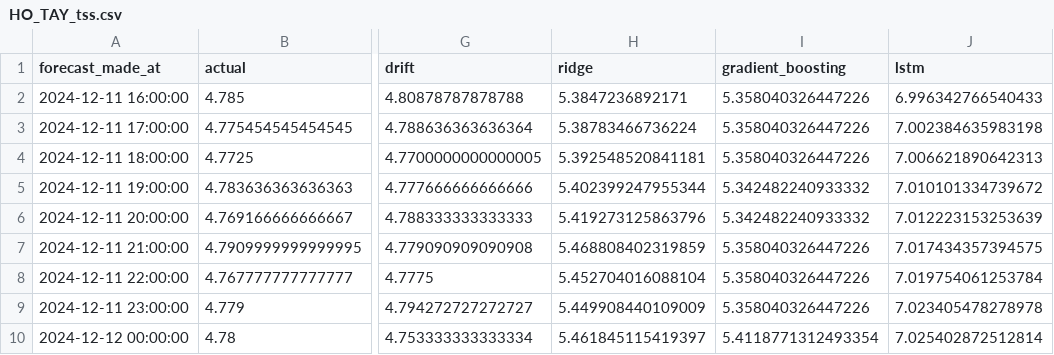
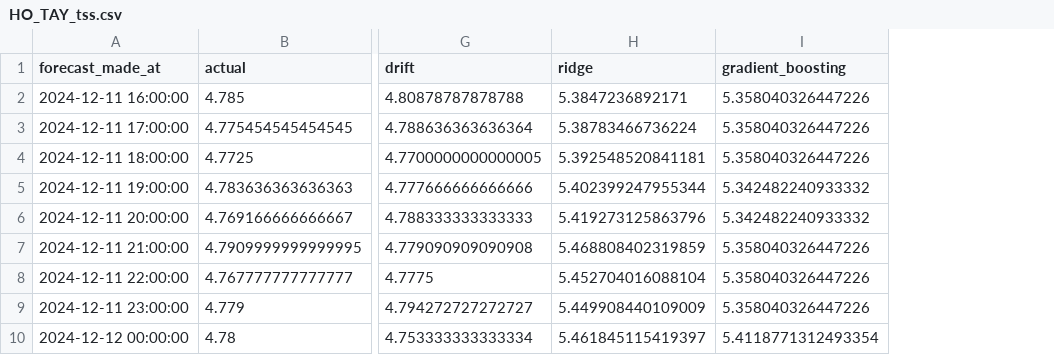
Before and after one commit to Latherine/water-quality-forecasting, a CSV file: predictions/HO_TAY_tss.csv, drawn as a sheet; only a part is shown, gaps mark what is left out; the diff names each change by its address in the sheet, - before the commit and + after, or states it on an @@ line.

```diff
--- a/predictions/HO_TAY_tss.csv
+++ b/predictions/HO_TAY_tss.csv
-column J (lstm), rows 2-10: 6.996342766540433 | 7.002384635983198 | 7.006621890642313 | 7.010101334739672 | 7.012223153253639 | 7.017434357394575 | 7.019754061253784 | 7.023405478278978 | 7.025402872512814
```
Also changed, not shown: predictions/HO_TAY_cod.csv, predictions/HO_TAY_nh4.csv, 14 other files.
